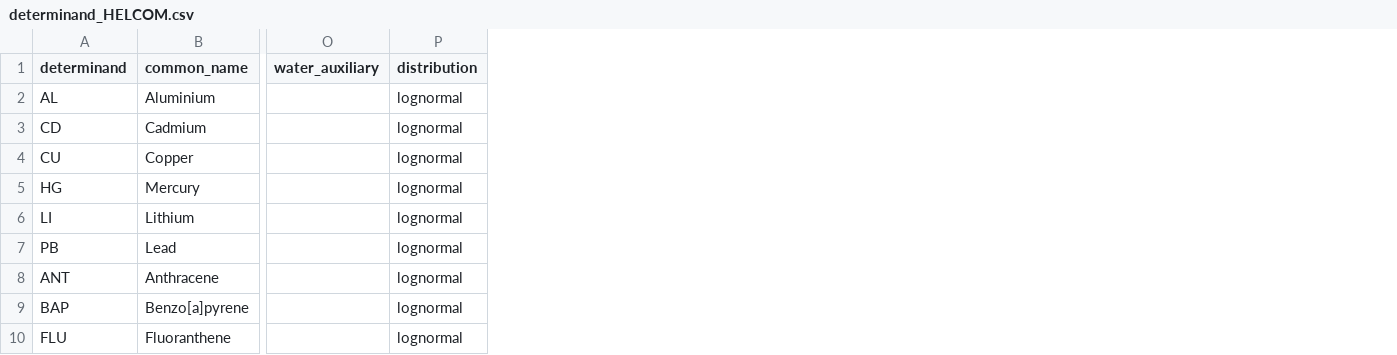
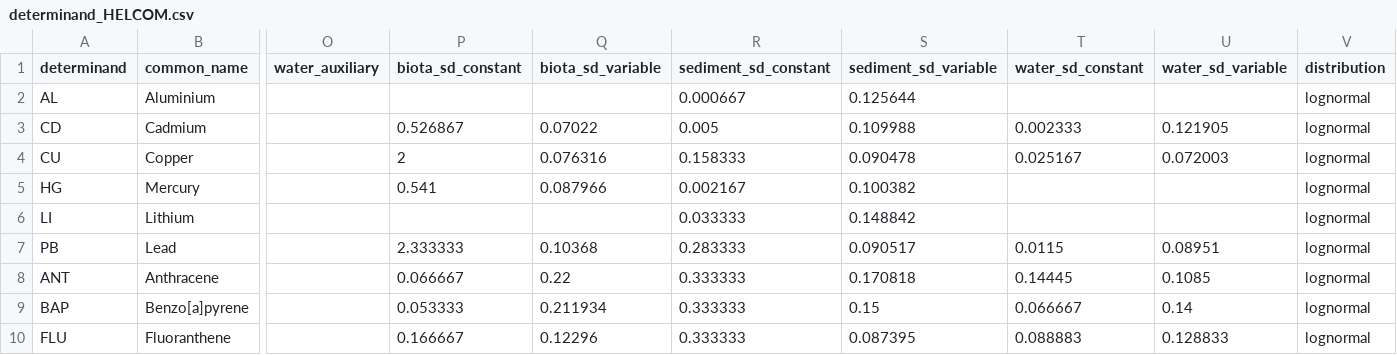
Before and after one commit to osparcomm/HARSAT, a CSV file: information/determinand_HELCOM.csv, drawn as a sheet; only a part is shown, gaps mark what is left out; the diff names each change by its address in the sheet, - before the commit and + after, or states it on an @@ line.

Commit message:
merge info.uncertainty with info.determinand to reduce number of reference tables
update code accordingly

```diff
--- a/information/determinand_HELCOM.csv
+++ b/information/determinand_HELCOM.csv
+column P (biota_sd_constant), rows 3-10: 0.526867 | 2 | 0.541 |  | 2.333333 | 0.066667 | 0.053333 | 0.166667
+column Q (biota_sd_variable), rows 3-10: 0.07022 | 0.076316 | 0.087966 |  | 0.10368 | 0.22 | 0.211934 | 0.12296
+column R (sediment_sd_constant), rows 2-10: 0.000667 | 0.005 | 0.158333 | 0.002167 | 0.033333 | 0.283333 | 0.333333 | 0.333333 | 0.333333
+column S (sediment_sd_variable), rows 2-10: 0.125644 | 0.109988 | 0.090478 | 0.100382 | 0.148842 | 0.090517 | 0.170818 | 0.15 | 0.087395
+column T (water_sd_constant), rows 3-10: 0.002333 | 0.025167 |  |  | 0.0115 | 0.14445 | 0.066667 | 0.088883
+column U (water_sd_variable), rows 3-10: 0.121905 | 0.072003 |  |  | 0.08951 | 0.1085 | 0.14 | 0.128833
```
Also changed, not shown: information/determinand_external_data.csv, 7 other files.
